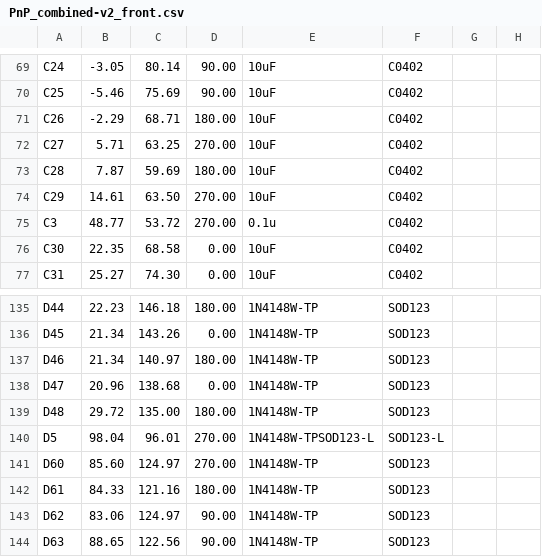
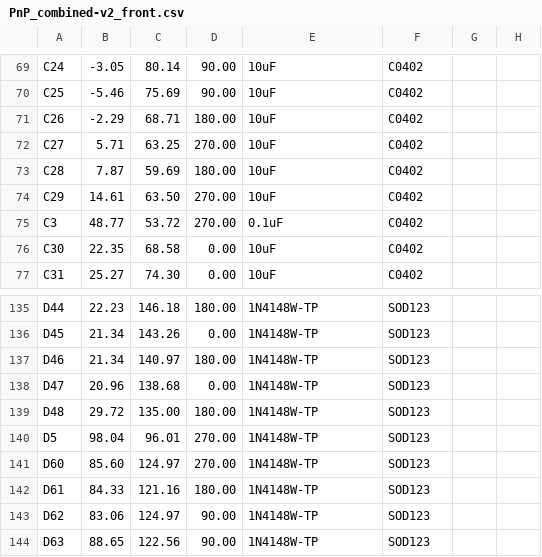
Before and after one commit to garylaski/vme1-eagle, a CSV file: gerber/CAMOutputs/Assembly/PnP_combined-v2_front.csv, drawn as a sheet; only a part is shown, gaps mark what is left out; the diff covers the shown part only.

```diff
--- a/gerber/CAMOutputs/Assembly/PnP_combined-v2_front.csv
+++ b/gerber/CAMOutputs/Assembly/PnP_combined-v2_front.csv
@@ -74,3 +74,3 @@ C28, 7.87, 59.69, 180.00, 10uF, C0402
 C29, 14.61, 63.50, 270.00, 10uF, C0402
-C3, 48.77, 53.72, 270.00, 0.1u, C0402
+C3, 48.77, 53.72, 270.00, 0.1uF, C0402
 C30, 22.35, 68.58, 0.00, 10uF, C0402
@@ -139,3 +139,3 @@ D47, 20.96, 138.68, 0.00, 1N4148W-TP, SOD123
 D48, 29.72, 135.00, 180.00, 1N4148W-TP, SOD123
-D5, 98.04, 96.01, 270.00, 1N4148W-TPSOD123-L, SOD123-L
+D5, 98.04, 96.01, 270.00, 1N4148W-TP, SOD123
 D60, 85.60, 124.97, 270.00, 1N4148W-TP, SOD123
```
Also changed, not shown: 19 edited cells elsewhere in this file, gerber/CAMOutputs/Assembly/combined-v2.csv, 9 other files.
